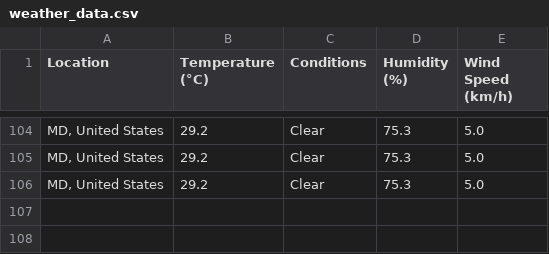
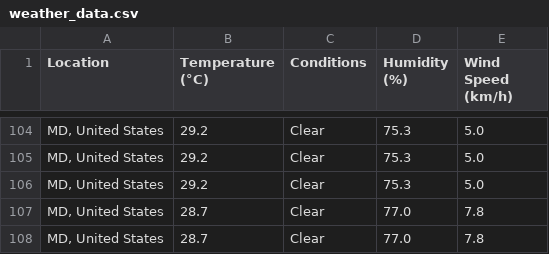
Before and after one commit to charliedao/airline-cancellation-probability, a CSV file: data/processed/weather_data.csv, drawn as a sheet; only a part is shown, gaps mark what is left out.

```diff
--- a/data/processed/weather_data.csv
+++ b/data/processed/weather_data.csv
@@ -106 +106,3 @@ Location,Temperature (°C),Conditions,Humidity (%),Wind Speed (km/h)
 "MD, United States",29.2,Clear,75.3,5.0
+"MD, United States",28.7,Clear,77.0,7.8
+"MD, United States",28.7,Clear,77.0,7.8
```
Also changed, not shown: 1 other file.
